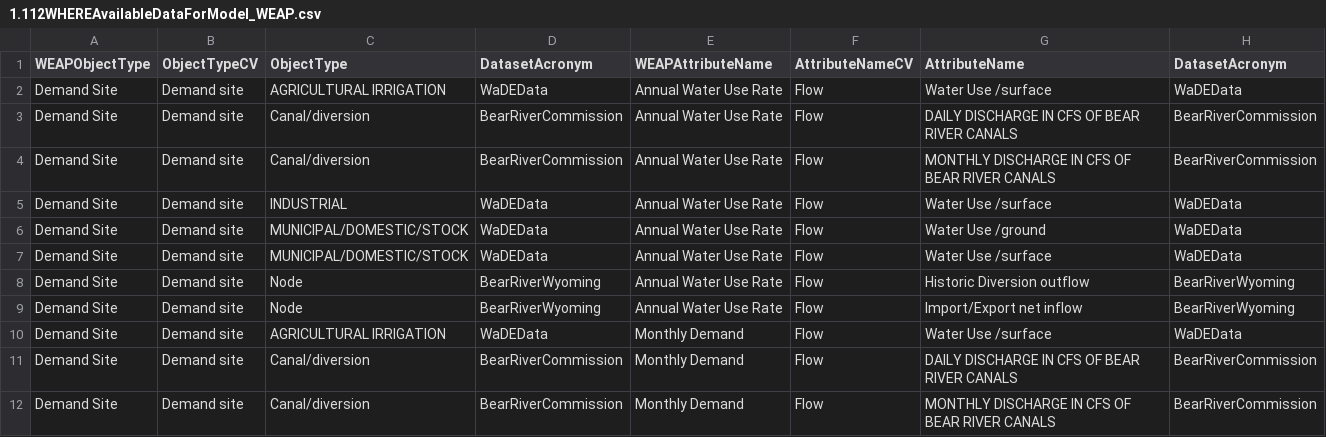
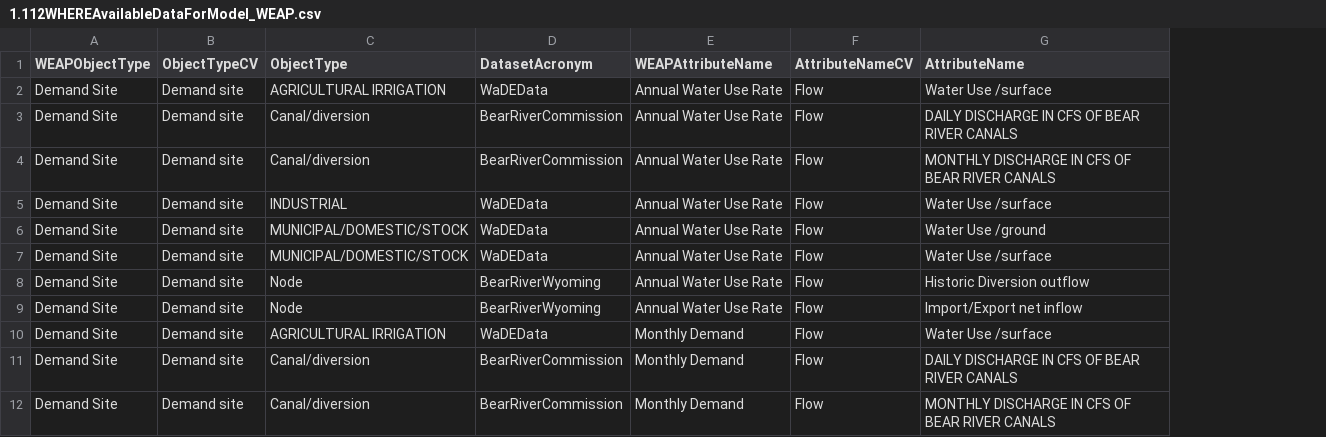
Before and after one commit to WamdamProject/WaMDaM_UseCases, a CSV file: UseCases_files/5Results_CSV/1.112WHEREAvailableDataForModel_WEAP.csv, drawn as a sheet; only a part is shown; the diff names each change by its address in the sheet, - before the commit and + after, or states it on an @@ line.

Commit message:
Update 1.112WHEREAvailableDataForModel_WEAP.csv

```diff
--- a/UseCases_files/5Results_CSV/1.112WHEREAvailableDataForModel_WEAP.csv
+++ b/UseCases_files/5Results_CSV/1.112WHEREAvailableDataForModel_WEAP.csv
-column H (DatasetAcronym), rows 2-12: WaDEData | BearRiverCommission | BearRiverCommission | WaDEData | WaDEData | WaDEData | BearRiverWyoming | BearRiverWyoming | WaDEData | BearRiverCommission | BearRiverCommission
```
